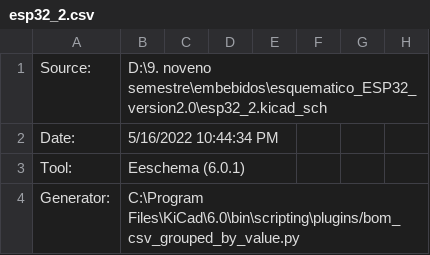
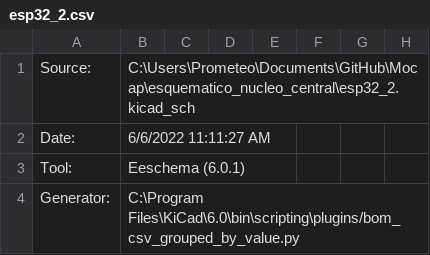
Before and after one commit to edcorreamo/Mocap, a CSV file: esquematico_nucleo_central/esp32_2.csv, drawn as a sheet; only a part is shown; the diff covers the shown part only; the diff names each change by its address in the sheet, - before the commit and + after, or states it on an @@ line.

```diff
--- a/esquematico_nucleo_central/esp32_2.csv
+++ b/esquematico_nucleo_central/esp32_2.csv
-B1: D:\9. noveno semestre\embebidos\esquematico_ESP32_version2.0\esp32_2.kicad_sch
+B1: C:\Users\Prometeo\Documents\GitHub\Mocap\esquematico_nucleo_central\esp32_2.kicad_sch
-B2: 5/16/2022 10:44:34 PM
+B2: 6/6/2022 11:11:27 AM
```
Also changed, not shown: 2 added rows, 9 edited cells and row numbers in column A elsewhere in this file, 4 other files.
